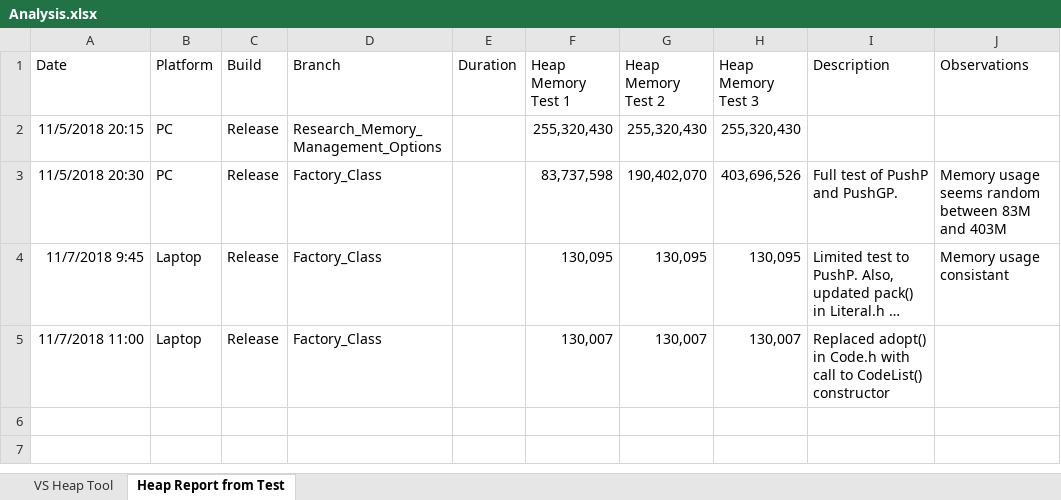
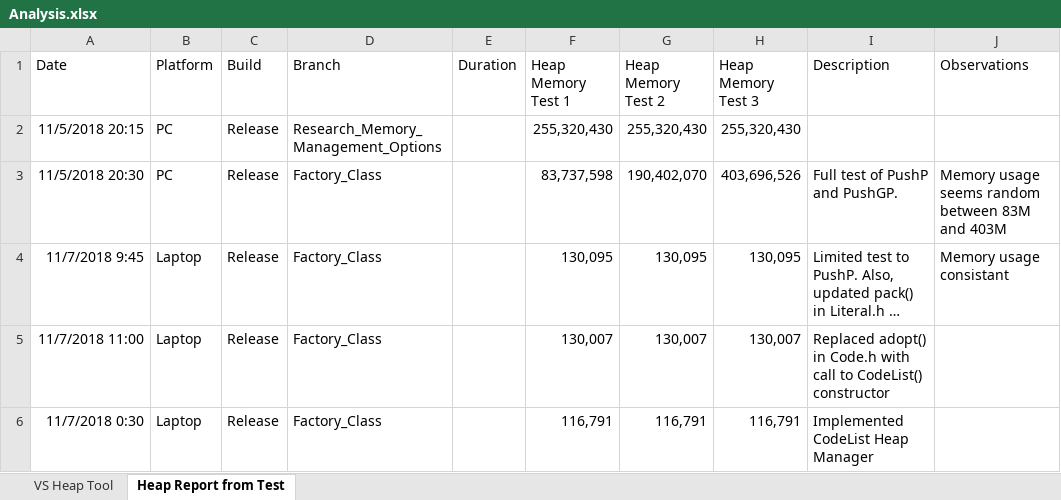
Before and after one commit to EdGarrity/SOS, an Excel workbook: Analysis.xlsx, sheet Heap Report from Test, drawn as a sheet; long unchanged cells end in …; values as stored, in another font and other column widths than the file's, no borders; the diff names each change by its address in the sheet, - before the commit and + after, or states it on an @@ line.

Commit message:
[WIP] PushP Memory Usage = 116,791
Implemented CodeList Heap Manager.

```diff
--- a/Analysis.xlsx (sheet Heap Report from Test)
+++ b/Analysis.xlsx (sheet Heap Report from Test)
+row 6: 11/7/2018 0:30 | Laptop | Release | Factory_Class |  | 116,791 | 116,791 | 116,791 | Implemented CodeList Heap Manager
```
Also changed, not shown: 11 other files.
